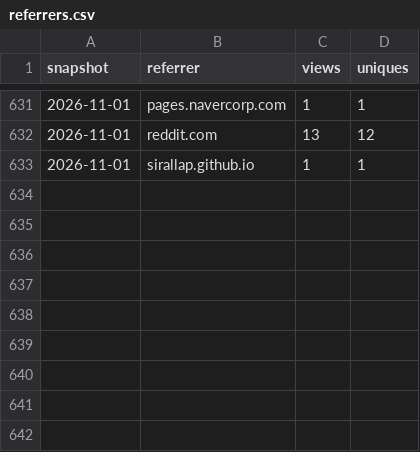
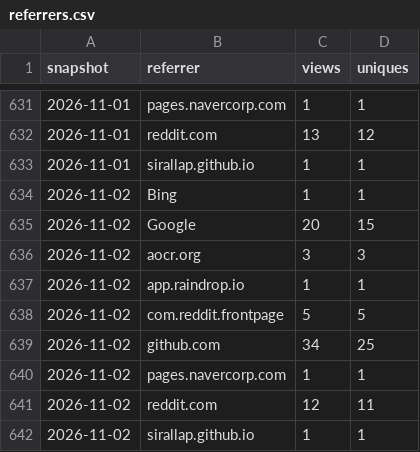
Before and after one commit to SirAllap/agentglass, a CSV file: referrers.csv, drawn as a sheet; only a part is shown, gaps mark what is left out.

```diff
--- a/referrers.csv
+++ b/referrers.csv
@@ -633 +633,10 @@ snapshot,referrer,views,uniques
 2026-11-01,sirallap.github.io,1,1
+2026-11-02,Bing,1,1
+2026-11-02,Google,20,15
+2026-11-02,aocr.org,3,3
+2026-11-02,app.raindrop.io,1,1
+2026-11-02,com.reddit.frontpage,5,5
+2026-11-02,github.com,34,25
+2026-11-02,pages.navercorp.com,1,1
+2026-11-02,reddit.com,12,11
+2026-11-02,sirallap.github.io,1,1
```
Also changed, not shown: clones.csv, paths.csv, 1 other file.
